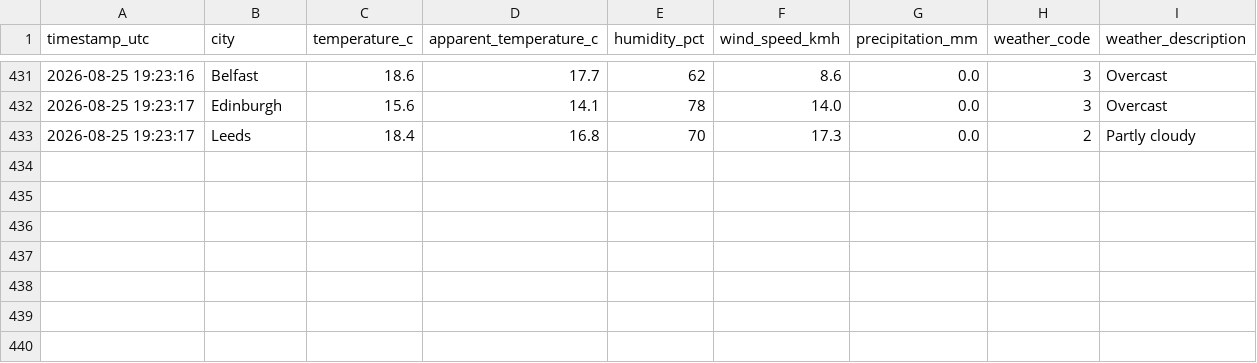
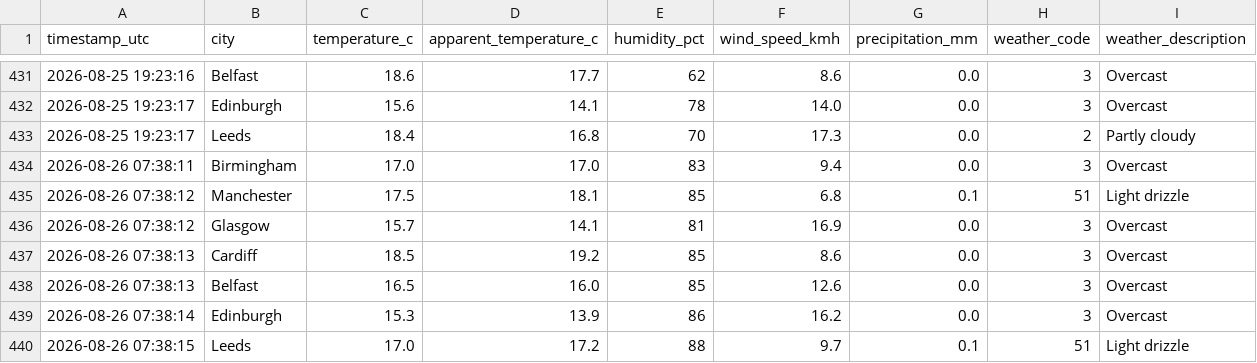
Before and after one commit to Patthur/UK-Weather-Pipeline, a CSV file: data/weather_history.csv, drawn as a sheet; only a part is shown, gaps mark what is left out; the diff names each change by its address in the sheet, - before the commit and + after, or states it on an @@ line.

```diff
--- a/data/weather_history.csv
+++ b/data/weather_history.csv
+row 434: 2026-08-26 07:38:11 | Birmingham | 17.0 | 17.0 | 83 | 9.4 | 0.0 | 3 | Overcast
+row 435: 2026-08-26 07:38:12 | Manchester | 17.5 | 18.1 | 85 | 6.8 | 0.1 | 51 | Light drizzle
+row 436: 2026-08-26 07:38:12 | Glasgow | 15.7 | 14.1 | 81 | 16.9 | 0.0 | 3 | Overcast
+row 437: 2026-08-26 07:38:13 | Cardiff | 18.5 | 19.2 | 85 | 8.6 | 0.0 | 3 | Overcast
+row 438: 2026-08-26 07:38:13 | Belfast | 16.5 | 16.0 | 85 | 12.6 | 0.0 | 3 | Overcast
+row 439: 2026-08-26 07:38:14 | Edinburgh | 15.3 | 13.9 | 86 | 16.2 | 0.0 | 3 | Overcast
+row 440: 2026-08-26 07:38:15 | Leeds | 17.0 | 17.2 | 88 | 9.7 | 0.1 | 51 | Light drizzle
```
Also changed, not shown: data/city_averages.csv, data/latest_snapshot.csv, 1 other file.
